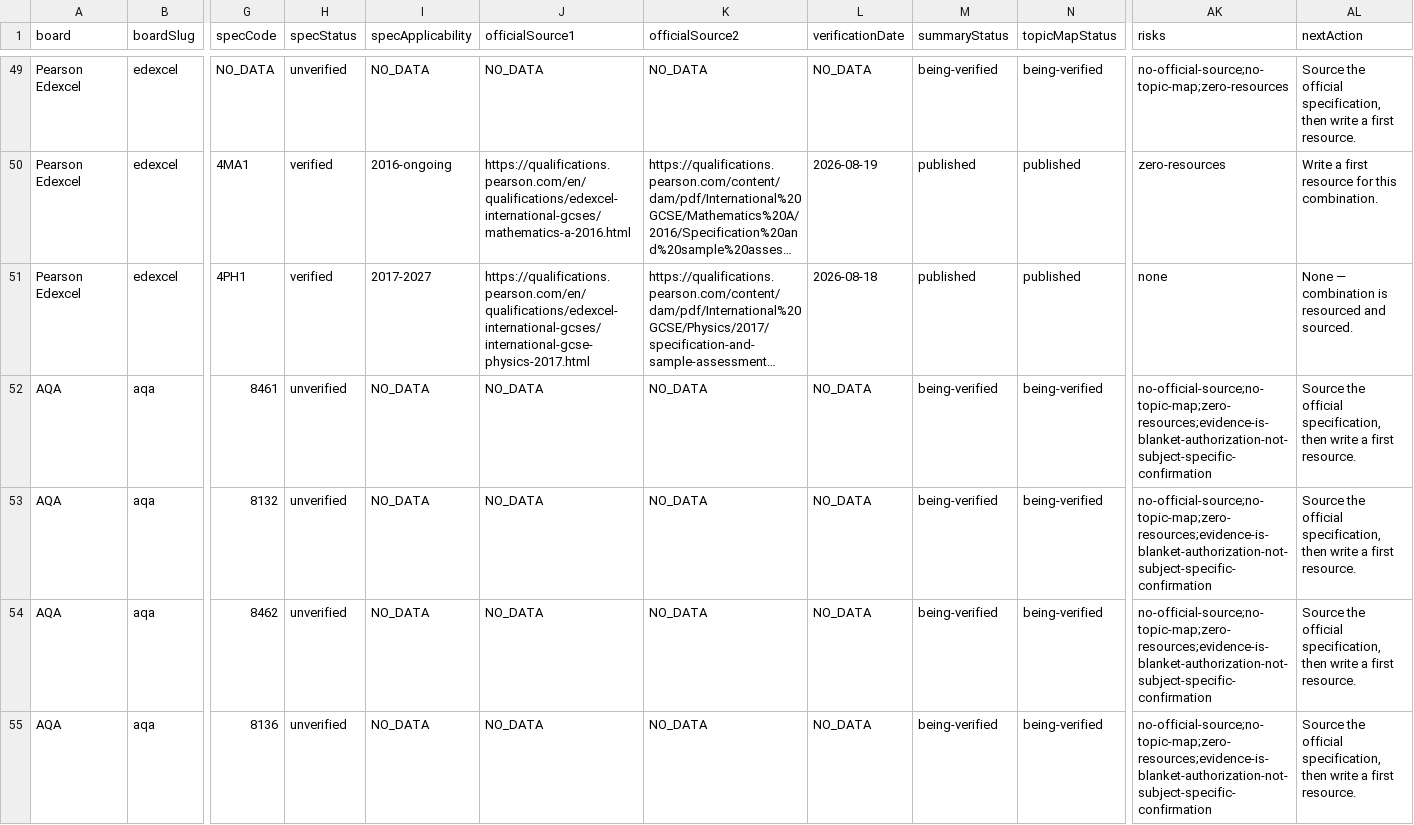
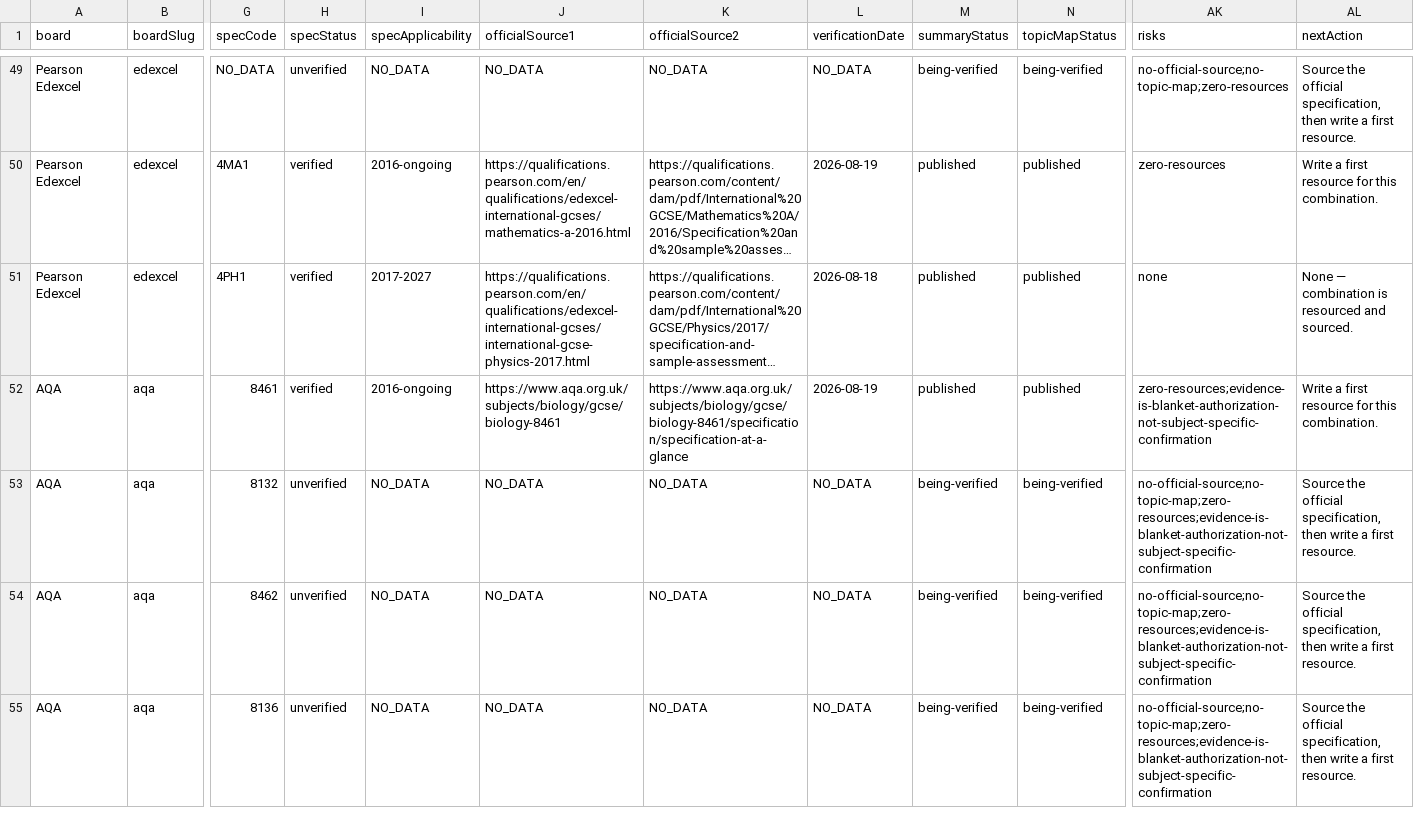
Before and after one commit to Nouman1608/MB, a CSV file: docs/reports/academic-coverage-report-v1.2.csv, drawn as a sheet; only a part is shown, gaps mark what is left out; long unchanged cells end in …; the diff covers the shown part only; the diff names each change by its address in the sheet, - before the commit and + after, or states it on an @@ line.

Commit message:
v1.x WS6: Biology -- full taxonomy across all 11 ACTIVE board/qualification combinations
Adds official syllabus topic taxonomy for the 10 Biology combinations that
previously had no topic map (only Cambridge O-level 5090 existed before).
Every entry sourced directly from the board's own live specification page
or PDF, with sourceUrl + verifiedDate (2026-08-19). Two currency near-misses
caught before writing any data: an outdated 2023-2025 Cambridge IGCSE
Biology series (correct series is 2026-2028) and a retired OCR A-level
Biology H420 specification (correct version is Version 3, first teaching
2023). Also fixes a matrix.ts gap: Edexcel a-level/igcse codes objects
listed no biology code despite biology being ACTIVE -- added YBI11/4BI1.

Validation: astro check (0 errors), validate:academic clean (162 rows, 38
topic collections up from 28, 112 codes, 0 collisions), build (360 pages),
cross-board regression (18/18), negative validation (6/6), API tests
(18/18), npm audit (0 vulnerabilities).

```diff
--- a/docs/reports/academic-coverage-report-v1.2.csv
+++ b/docs/reports/academic-coverage-report-v1.2.csv
-H52 (specStatus): unverified
+H52 (specStatus): verified
-I52 (specApplicability): NO_DATA
+I52 (specApplicability): 2016-ongoing
-J52 (officialSource1): NO_DATA
+J52 (officialSource1): https://www.aqa.org.uk/subjects/biology/gcse/biology-8461
-K52 (officialSource2): NO_DATA
+K52 (officialSource2): https://www.aqa.org.uk/subjects/biology/gcse/biology-8461/specification/specification-at-a-glance
-L52 (verificationDate): NO_DATA
+L52 (verificationDate): 2026-08-19
-M52 (summaryStatus): being-verified
+M52 (summaryStatus): published
-N52 (topicMapStatus): being-verified
+N52 (topicMapStatus): published
-AK52 (risks): no-official-source;no-topic-map;zero-resources;evidence-is-blanket-authorization-not-subject-specific-confirmation
+AK52 (risks): zero-resources;evidence-is-blanket-authorization-not-subject-specific-confirmation
-AL52 (nextAction): Source the official specification, then write a first resource.
+AL52 (nextAction): Write a first resource for this combination.
```
Also changed, not shown: 63 edited cells elsewhere in this file, 4 other files.
